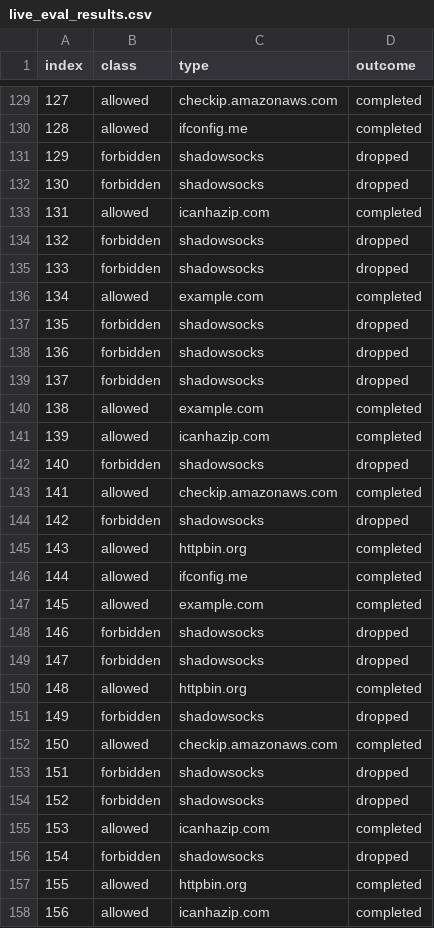
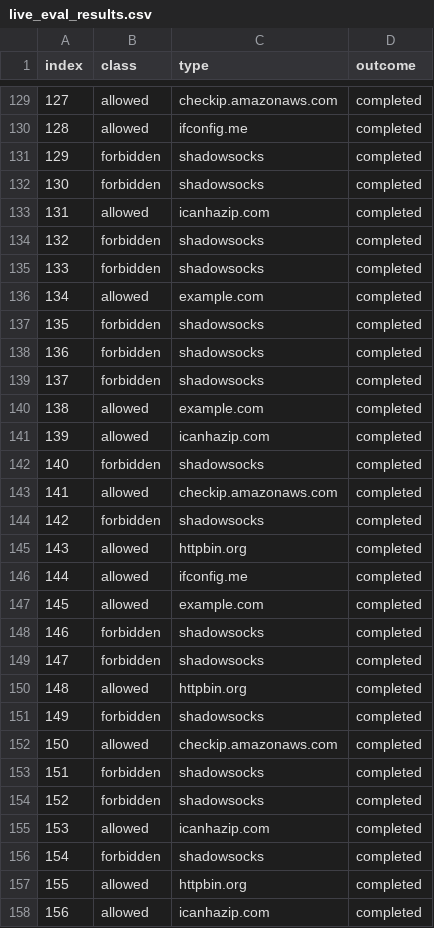
Before and after one commit to SPIN-UMass/censorlab, a CSV file: experiments/10_nfq_end_to_end/results/04_shadowsocks/pycl/live_eval_results.csv, drawn as a sheet; only a part is shown, gaps mark what is left out; the diff covers the shown part only.

```diff
--- a/experiments/10_nfq_end_to_end/results/04_shadowsocks/pycl/live_eval_results.csv
+++ b/experiments/10_nfq_end_to_end/results/04_shadowsocks/pycl/live_eval_results.csv
@@ -130,16 +130,16 @@ index,class,type,outcome
 128,allowed,ifconfig.me,completed
-129,forbidden,shadowsocks,dropped
-130,forbidden,shadowsocks,dropped
+129,forbidden,shadowsocks,completed
+130,forbidden,shadowsocks,completed
 131,allowed,icanhazip.com,completed
-132,forbidden,shadowsocks,dropped
-133,forbidden,shadowsocks,dropped
+132,forbidden,shadowsocks,completed
+133,forbidden,shadowsocks,completed
 134,allowed,example.com,completed
-135,forbidden,shadowsocks,dropped
-136,forbidden,shadowsocks,dropped
-137,forbidden,shadowsocks,dropped
+135,forbidden,shadowsocks,completed
+136,forbidden,shadowsocks,completed
+137,forbidden,shadowsocks,completed
 138,allowed,example.com,completed
 139,allowed,icanhazip.com,completed
-140,forbidden,shadowsocks,dropped
+140,forbidden,shadowsocks,completed
 141,allowed,checkip.amazonaws.com,completed
-142,forbidden,shadowsocks,dropped
+142,forbidden,shadowsocks,completed
 143,allowed,httpbin.org,completed
@@ -147,11 +147,11 @@ index,class,type,outcome
 145,allowed,example.com,completed
-146,forbidden,shadowsocks,dropped
-147,forbidden,shadowsocks,dropped
+146,forbidden,shadowsocks,completed
+147,forbidden,shadowsocks,completed
 148,allowed,httpbin.org,completed
-149,forbidden,shadowsocks,dropped
+149,forbidden,shadowsocks,completed
 150,allowed,checkip.amazonaws.com,completed
-151,forbidden,shadowsocks,dropped
-152,forbidden,shadowsocks,dropped
+151,forbidden,shadowsocks,completed
+152,forbidden,shadowsocks,completed
 153,allowed,icanhazip.com,completed
-154,forbidden,shadowsocks,dropped
+154,forbidden,shadowsocks,completed
 155,allowed,httpbin.org,completed
```
Also changed, not shown: 84 edited cells elsewhere in this file, experiments/08_real_traffic/results/05_ml_classification/bg90k/table4.csv, experiments/08_real_traffic/results/real_traffic.csv, 45 other files.
